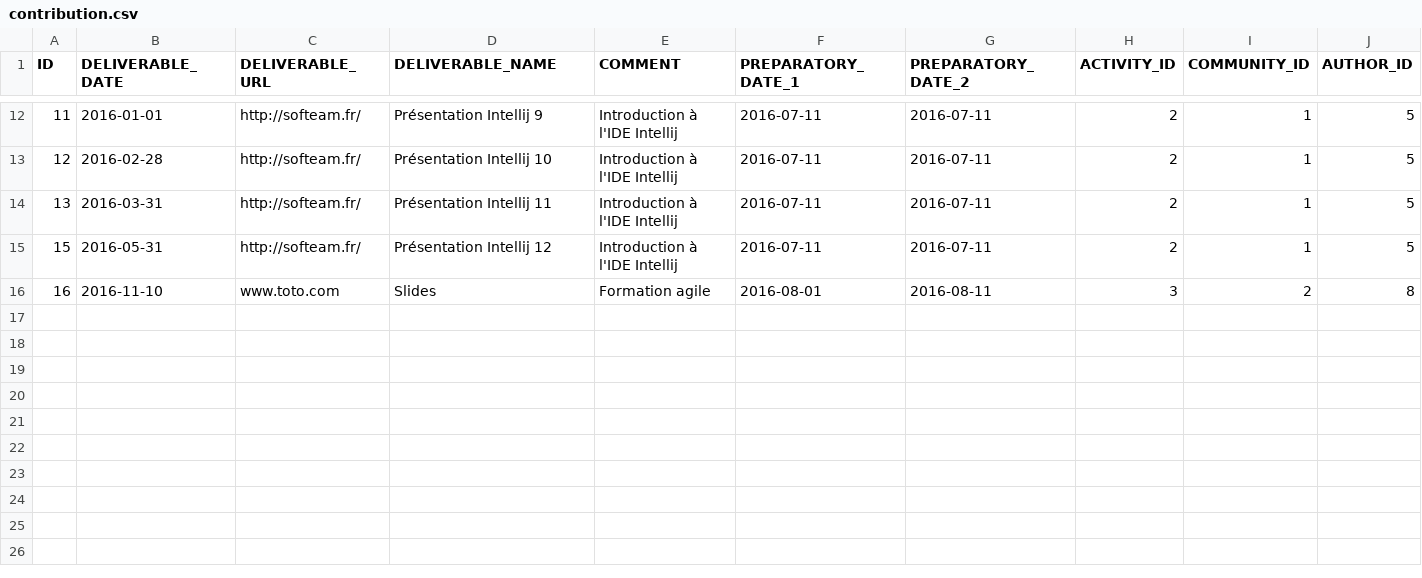
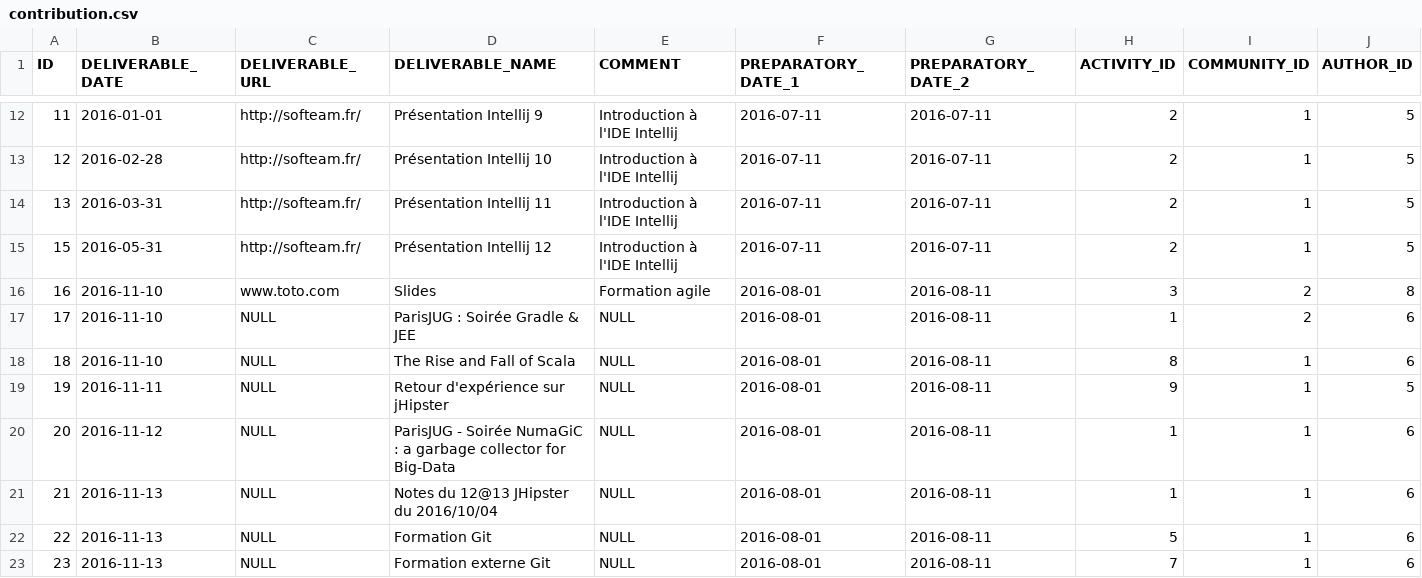
Before and after one commit to bgiegel/Starpoints-app, a CSV file: src/main/resources/config/data/contribution.csv, drawn as a sheet; only a part is shown, gaps mark what is left out.

```diff
--- a/src/main/resources/config/data/contribution.csv
+++ b/src/main/resources/config/data/contribution.csv
@@ -16 +16,8 @@ ID;DELIVERABLE_DATE;DELIVERABLE_URL;DELIVERABLE_NAME;COMMENT;PREPARATORY_DATE_1;
 16;2016-11-10;www.toto.com;Slides;Formation agile;2016-08-01;2016-08-11;3;2;8
+17;2016-11-10;NULL;ParisJUG : Soirée Gradle & JEE;NULL;2016-08-01;2016-08-11;1;2;6
+18;2016-11-10;NULL;The Rise and Fall of Scala;NULL;2016-08-01;2016-08-11;8;1;6
+19;2016-11-11;NULL;Retour d'expérience sur jHipster;NULL;2016-08-01;2016-08-11;9;1;5
+20;2016-11-12;NULL;ParisJUG - Soirée NumaGiC : a garbage collector for Big-Data;NULL;2016-08-01;2016-08-11;1;1;6
+21;2016-11-13;NULL;Notes du 12@13 JHipster du 2016/10/04;NULL;2016-08-01;2016-08-11;1;1;6
+22;2016-11-13;NULL;Formation Git;NULL;2016-08-01;2016-08-11;5;1;6
+23;2016-11-13;NULL;Formation externe Git;NULL;2016-08-01;2016-08-11;7;1;6
```
Also changed, not shown: src/main/resources/config/data/activity.csv, 9 other files.
